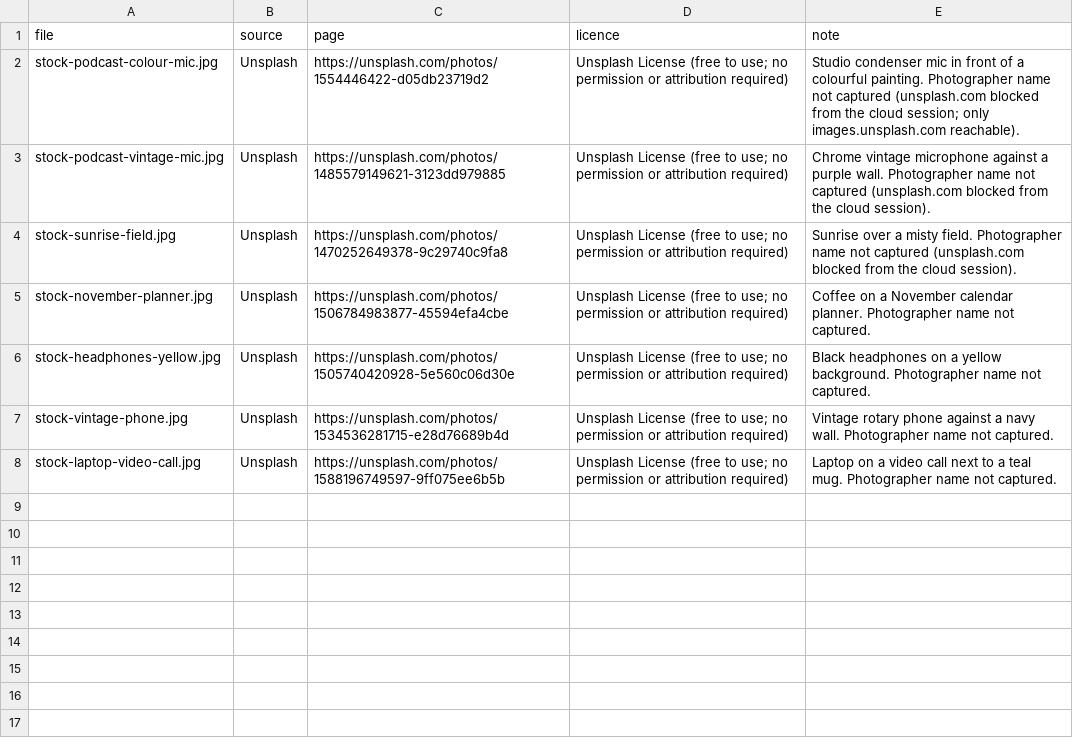
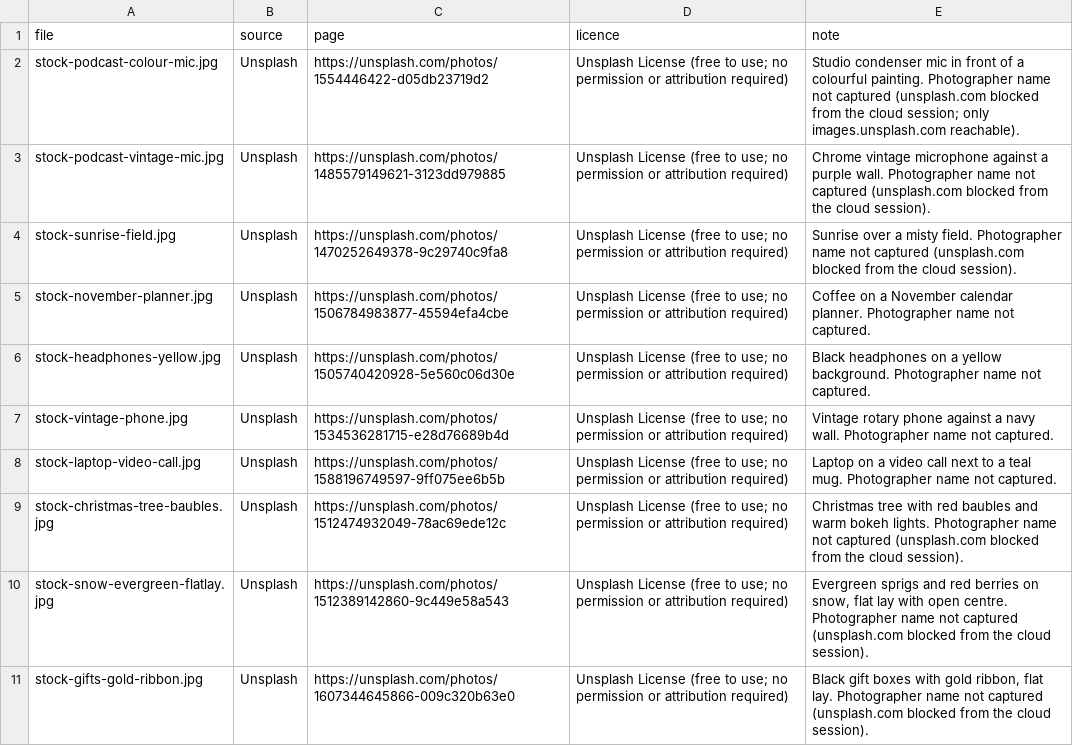
Before and after one commit to drg44/loft331-social, a CSV file: tools/photos/stock/CREDITS.csv, drawn as a sheet.

```diff
--- a/tools/photos/stock/CREDITS.csv
+++ b/tools/photos/stock/CREDITS.csv
@@ -8 +8,4 @@ stock-vintage-phone.jpg,Unsplash,https://unsplash.com/photos/1534536281715-e28d7
 stock-laptop-video-call.jpg,Unsplash,https://unsplash.com/photos/1588196749597-9ff075ee6b5b,Unsplash License (free to use; no permission or attribution required),"Laptop on a video call next to a teal mug. Photographer name not captured."
+stock-christmas-tree-baubles.jpg,Unsplash,https://unsplash.com/photos/1512474932049-78ac69ede12c,Unsplash License (free to use; no permission or attribution required),"Christmas tree with red baubles and warm bokeh lights. Photographer name not captured (unsplash.com blocked from the cloud session)."
+stock-snow-evergreen-flatlay.jpg,Unsplash,https://unsplash.com/photos/1512389142860-9c449e58a543,Unsplash License (free to use; no permission or attribution required),"Evergreen sprigs and red berries on snow, flat lay with open centre. Photographer name not captured (unsplash.com blocked from the cloud session)."
+stock-gifts-gold-ribbon.jpg,Unsplash,https://unsplash.com/photos/1607344645866-009c320b63e0,Unsplash License (free to use; no permission or attribution required),"Black gift boxes with gold ribbon, flat lay. Photographer name not captured (unsplash.com blocked from the cloud session)."
```
Also changed, not shown: tools/posted-log.csv, 15 other files.
